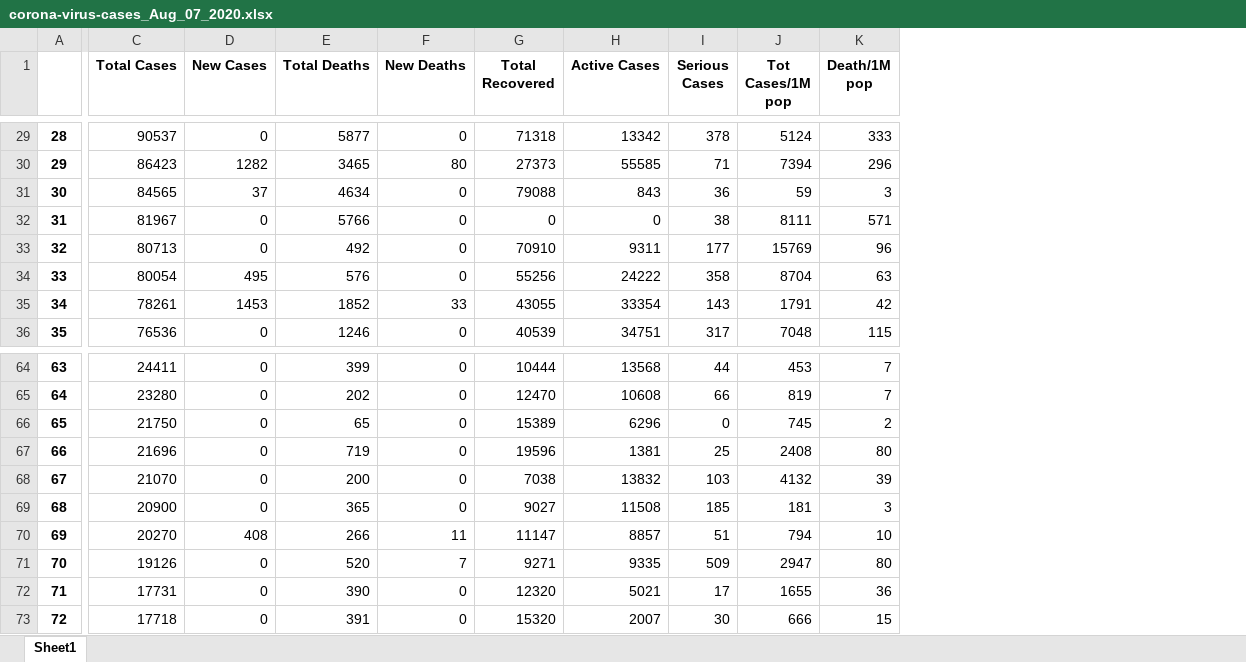
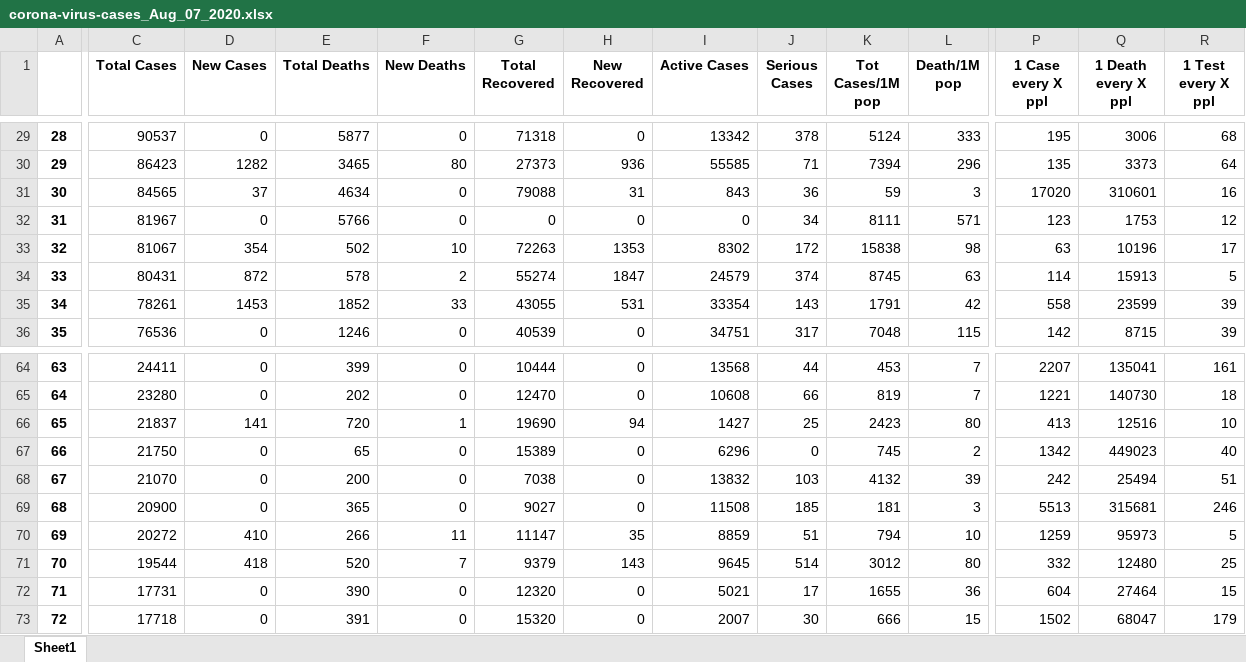
Before and after one commit to phamhuynhnhat99/DV-Lab01, an Excel workbook: corona-virus-cases_Aug_07_2020.xlsx, sheet Sheet1, drawn as a sheet; only a part is shown, gaps mark what is left out; values as stored, in another font and other column widths than the file's, no borders; removed rows and columns are numbered as before the commit, all else as after; rows hold the shown columns only; the diff covers the shown part only; the diff names each change by its address in the sheet, - before the commit and + after, or states it on an @@ line.

```diff
--- a/corona-virus-cases_Aug_07_2020.xlsx (sheet Sheet1)
+++ b/corona-virus-cases_Aug_07_2020.xlsx (sheet Sheet1)
+column H (New Recovered), rows 29-36: 0 | 936 | 31 | 0 | 1353 | 1847 | 531 | 0; rows 64-65: 0 | 0; rows 67-73: 0 | 0 | 0 | 35 | 143 | 0 | 0
+column P (1 Case every X ppl), rows 29-36: 195 | 135 | 17020 | 123 | 63 | 114 | 558 | 142; rows 64-65: 2207 | 1221; rows 67-73: 1342 | 242 | 5513 | 1259 | 332 | 604 | 1502
+column Q (1 Death every X ppl), rows 29-36: 3006 | 3373 | 310601 | 1753 | 10196 | 15913 | 23599 | 8715; rows 64-65: 135041 | 140730; rows 67-73: 449023 | 25494 | 315681 | 95973 | 12480 | 27464 | 68047
+column R (1 Test every X ppl), rows 29-36: 68 | 64 | 16 | 12 | 17 | 5 | 39 | 39; rows 64-65: 161 | 18; rows 67-73: 40 | 51 | 246 | 5 | 25 | 15 | 179
-J32 (Serious Cases): 38
+J32 (Serious Cases): 34
-C33 (Total Cases): 80713
+C33 (Total Cases): 81067
-D33 (New Cases): 0
+D33 (New Cases): 354
-E33 (Total Deaths): 492
+E33 (Total Deaths): 502
-F33 (New Deaths): 0
+F33 (New Deaths): 10
-G33 (Total Recovered): 70910
+G33 (Total Recovered): 72263
-I33 (Active Cases): 9311
+I33 (Active Cases): 8302
-J33 (Serious Cases): 177
+J33 (Serious Cases): 172
-K33 (Tot Cases/1M pop): 15769
+K33 (Tot Cases/1M pop): 15838
-L33 (Death/1M pop): 96
+L33 (Death/1M pop): 98
-C34 (Total Cases): 80054
+C34 (Total Cases): 80431
-D34 (New Cases): 495
+D34 (New Cases): 872
-E34 (Total Deaths): 576
+E34 (Total Deaths): 578
-F34 (New Deaths): 0
+F34 (New Deaths): 2
-G34 (Total Recovered): 55256
+G34 (Total Recovered): 55274
-I34 (Active Cases): 24222
+I34 (Active Cases): 24579
-J34 (Serious Cases): 358
+J34 (Serious Cases): 374
-K34 (Tot Cases/1M pop): 8704
+K34 (Tot Cases/1M pop): 8745
+row 66: 65 | 21837 | 141 | 720 | 1 | 19690 | 94 | 1427 | 25 | 2423 | 80 | 413 | 12516 | 10
-A67: 65
+A67: 66
-row 67: 66 | 21696 | 0 | 719 | 0 | 19596 | 1381 | 25 | 2408 | 80
-C70 (Total Cases): 20270
+C70 (Total Cases): 20272
-D70 (New Cases): 408
+D70 (New Cases): 410
-I70 (Active Cases): 8857
+I70 (Active Cases): 8859
-C71 (Total Cases): 19126
+C71 (Total Cases): 19544
-D71 (New Cases): 0
+D71 (New Cases): 418
-G71 (Total Recovered): 9271
+G71 (Total Recovered): 9379
-I71 (Active Cases): 9335
+I71 (Active Cases): 9645
-J71 (Serious Cases): 509
+J71 (Serious Cases): 514
-K71 (Tot Cases/1M pop): 2947
+K71 (Tot Cases/1M pop): 3012
```
Also changed, not shown: 3 added rows, 3 removed rows and 160 edited cells elsewhere in this sheet, 2 other files.
